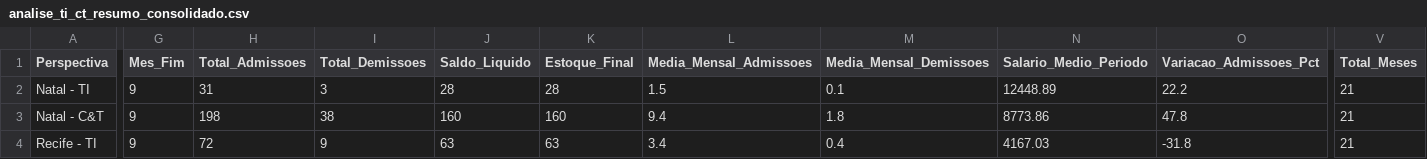
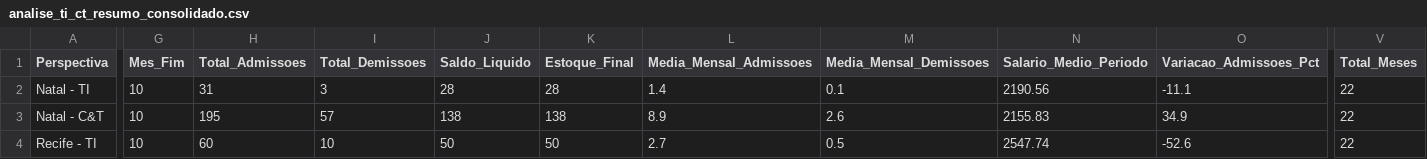
Before and after one commit to MarceloDataAnalyst/Observatorio, a CSV file: analise_ti_ct_resumo_consolidado.csv, drawn as a sheet; only a part is shown, gaps mark what is left out; the diff covers the shown part only; the diff names each change by its address in the sheet, - before the commit and + after, or states it on an @@ line.

```diff
--- a/analise_ti_ct_resumo_consolidado.csv
+++ b/analise_ti_ct_resumo_consolidado.csv
-G2:G4 (Mes_Fim): 9
+G2:G4 (Mes_Fim): 10
-L2 (Media_Mensal_Admissoes): 1.5
+L2 (Media_Mensal_Admissoes): 1.4
-N2 (Salario_Medio_Periodo): 12448.89
+N2 (Salario_Medio_Periodo): 2190.56
-O2 (Variacao_Admissoes_Pct): 22.2
+O2 (Variacao_Admissoes_Pct): -11.1
-V2:V4 (Total_Meses): 21
+V2:V4 (Total_Meses): 22
-H3 (Total_Admissoes): 198
+H3 (Total_Admissoes): 195
-I3 (Total_Demissoes): 38
+I3 (Total_Demissoes): 57
-J3 (Saldo_Liquido): 160
+J3 (Saldo_Liquido): 138
-K3 (Estoque_Final): 160
+K3 (Estoque_Final): 138
-L3 (Media_Mensal_Admissoes): 9.4
+L3 (Media_Mensal_Admissoes): 8.9
-M3 (Media_Mensal_Demissoes): 1.8
+M3 (Media_Mensal_Demissoes): 2.6
-N3 (Salario_Medio_Periodo): 8773.86
+N3 (Salario_Medio_Periodo): 2155.83
-O3 (Variacao_Admissoes_Pct): 47.8
+O3 (Variacao_Admissoes_Pct): 34.9
-H4 (Total_Admissoes): 72
+H4 (Total_Admissoes): 60
-I4 (Total_Demissoes): 9
+I4 (Total_Demissoes): 10
-J4 (Saldo_Liquido): 63
+J4 (Saldo_Liquido): 50
-K4 (Estoque_Final): 63
+K4 (Estoque_Final): 50
-L4 (Media_Mensal_Admissoes): 3.4
+L4 (Media_Mensal_Admissoes): 2.7
-M4 (Media_Mensal_Demissoes): 0.4
+M4 (Media_Mensal_Demissoes): 0.5
-N4 (Salario_Medio_Periodo): 4167.03
+N4 (Salario_Medio_Periodo): 2547.74
-O4 (Variacao_Admissoes_Pct): -31.8
+O4 (Variacao_Admissoes_Pct): -52.6
```
Also changed, not shown: 170 edited cells elsewhere in this file, analise_ti_ct_mensal_detalhada.csv, comparativo_ti_vs_ct.csv, 2 other files.
